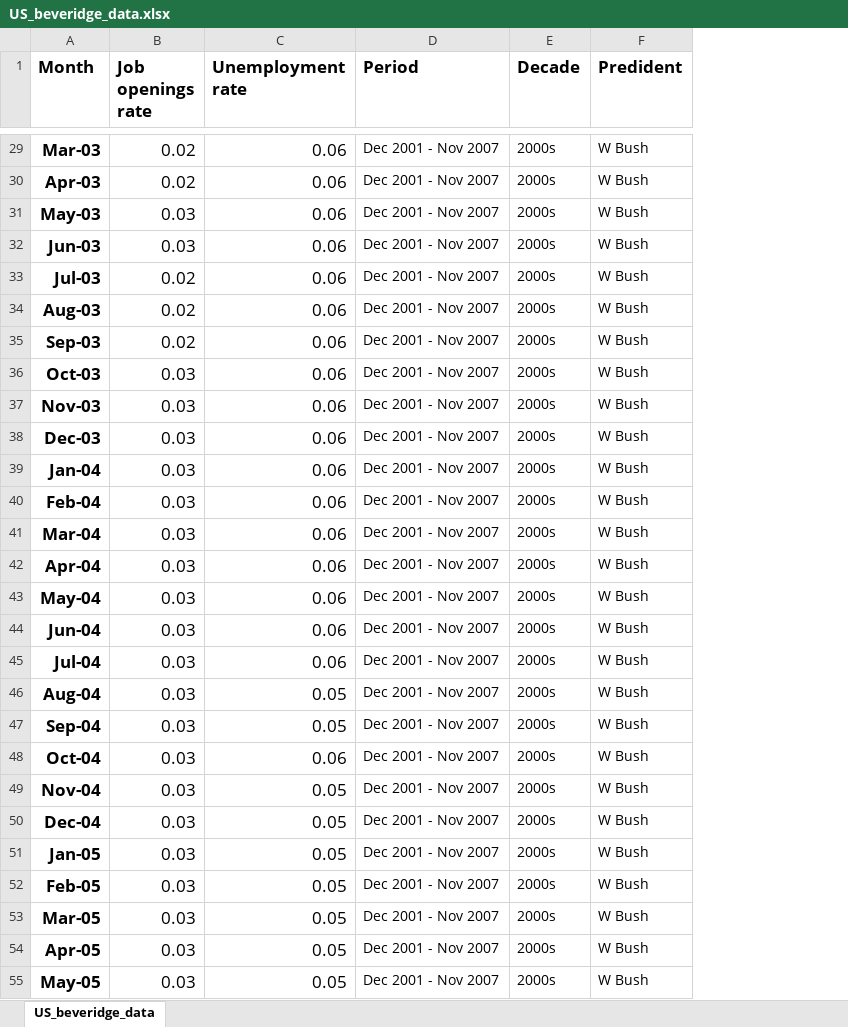
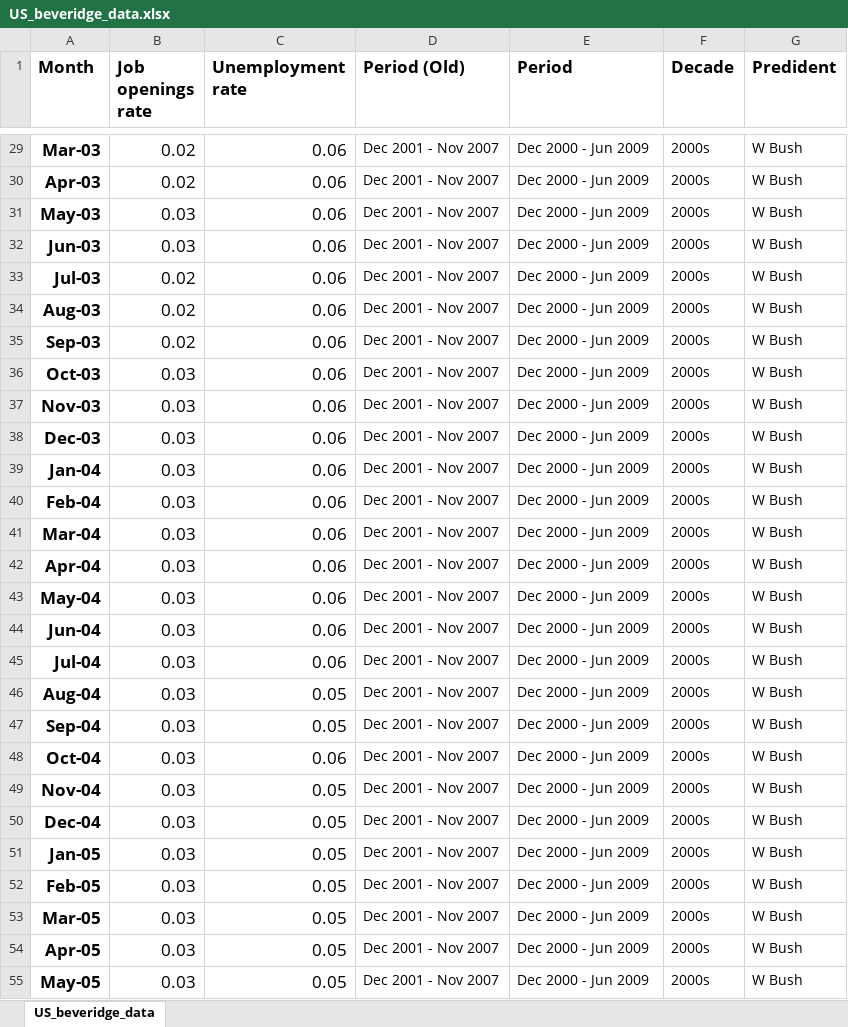
Before and after one commit to RDeconomist/data, an Excel workbook: e4e3/Notebooks/US_beveridge_data.xlsx, sheet US_beveridge_data, drawn as a sheet; only a part is shown, gaps mark what is left out; values as stored, in another font and other column widths than the file's, no borders; addresses are those after the commit; the diff covers the shown part only; the diff names each change by its address in the sheet, - before the commit and + after, or states it on an @@ line.

```diff
--- a/e4e3/Notebooks/US_beveridge_data.xlsx (sheet US_beveridge_data)
+++ b/e4e3/Notebooks/US_beveridge_data.xlsx (sheet US_beveridge_data)
+column D (Period (Old)), rows 29-55: all Dec 2001 - Nov 2007
-E29:E55 (Period): Dec 2001 - Nov 2007
+E29:E55 (Period): Dec 2000 - Jun 2009
```
Also changed, not shown: 76 edited cells elsewhere in this sheet, 1 other file.
